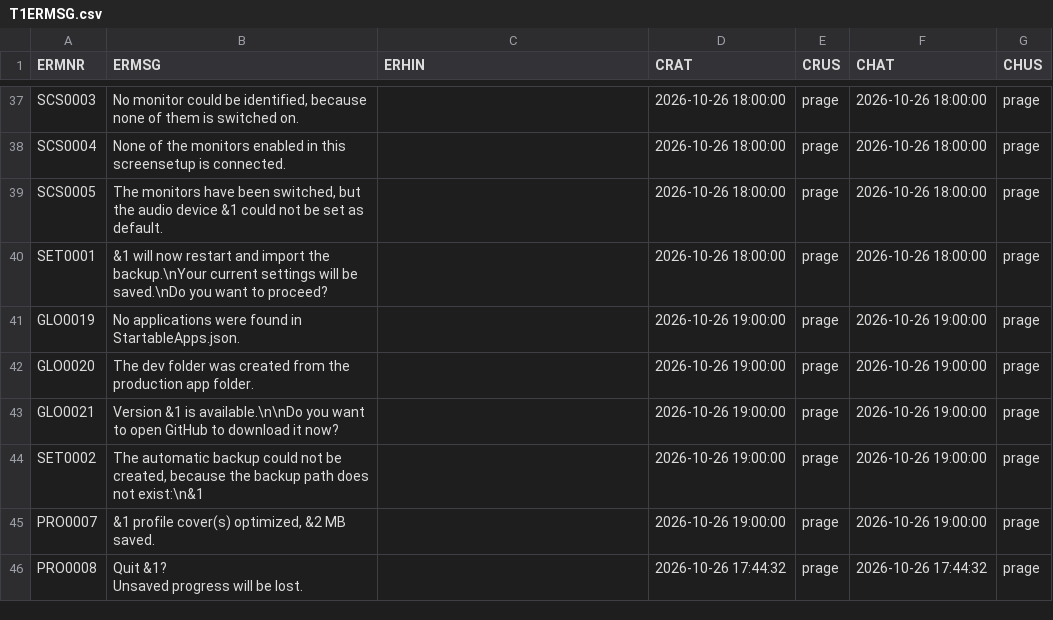
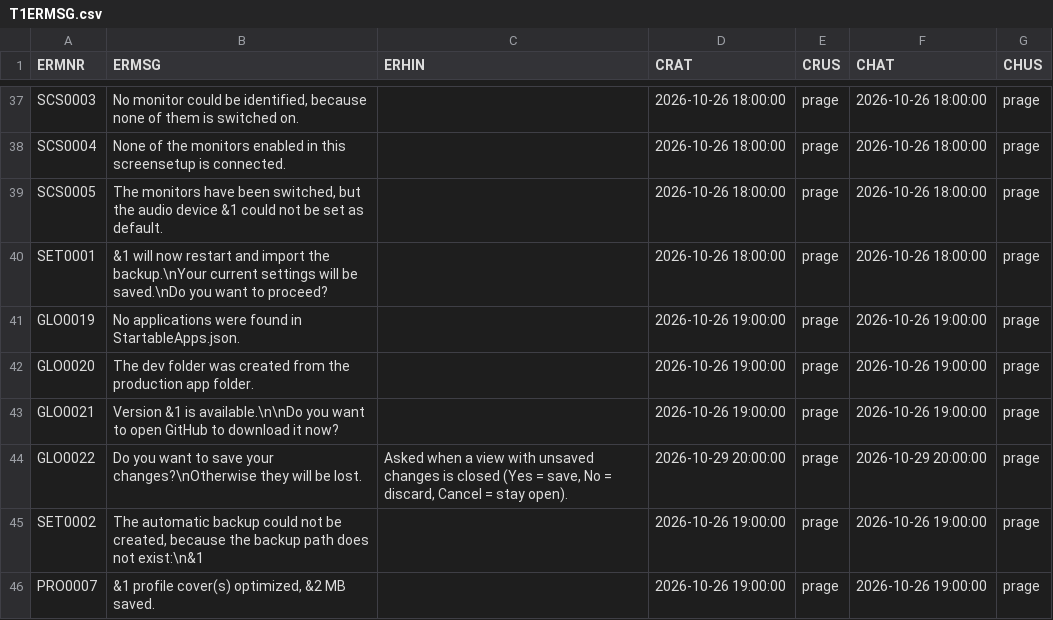
Before and after one commit to MaxPra/GameTimeNext, a CSV file: devsync/T1ERMSG.csv, drawn as a sheet; only a part is shown, gaps mark what is left out; the shorter side is filled out with more unchanged rows; the diff names each change by its address in the sheet, - before the commit and + after, or states it on an @@ line.

Commit message:
IMP / Windows per tab, unsaved changes question, controllers on generic bases

```diff
--- a/devsync/T1ERMSG.csv
+++ b/devsync/T1ERMSG.csv
+row 44: GLO0022 | Do you want to save your changes?\nOtherwise they will be lost. | Asked when a view with unsaved changes is closed (Yes = save, No = discard, Cancel = stay open). | 2026-10-29 20:00:00 | prage | 2026-10-29 20:00:00 | prage
```
Also changed, not shown: 38 other files.
